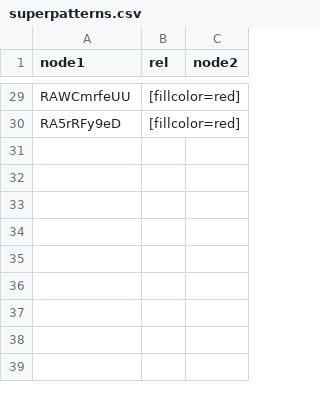
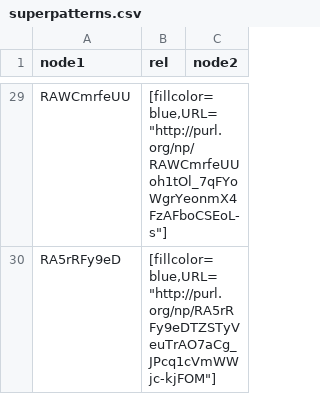
Before and after one commit to peta-pico/fpsi-admin, a CSV file: sparql-results/superpatterns.csv, drawn as a sheet; only a part is shown, gaps mark what is left out; the diff covers the shown part only.

```diff
--- a/sparql-results/superpatterns.csv
+++ b/sparql-results/superpatterns.csv
@@ -29,2 +29,2 @@
-"RAWCmrfeUU","[fillcolor=red]",""
-"RA5rRFy9eD","[fillcolor=red]",""
+"RAWCmrfeUU","[fillcolor=blue,URL=""http://purl.org/np/RAWCmrfeUUoh1tOl_7qFYoWgrYeonmX4FzAFboCSEoL-s""]",""
+"RA5rRFy9eD","[fillcolor=blue,URL=""http://purl.org/np/RA5rRFy9eDTZSTyVeuTrAO7aCg_JPcq1cVmWWjc-kjFOM""]",""
```
Also changed, not shown: 27 edited cells elsewhere in this file, np-graph.csv, 3 other files.
